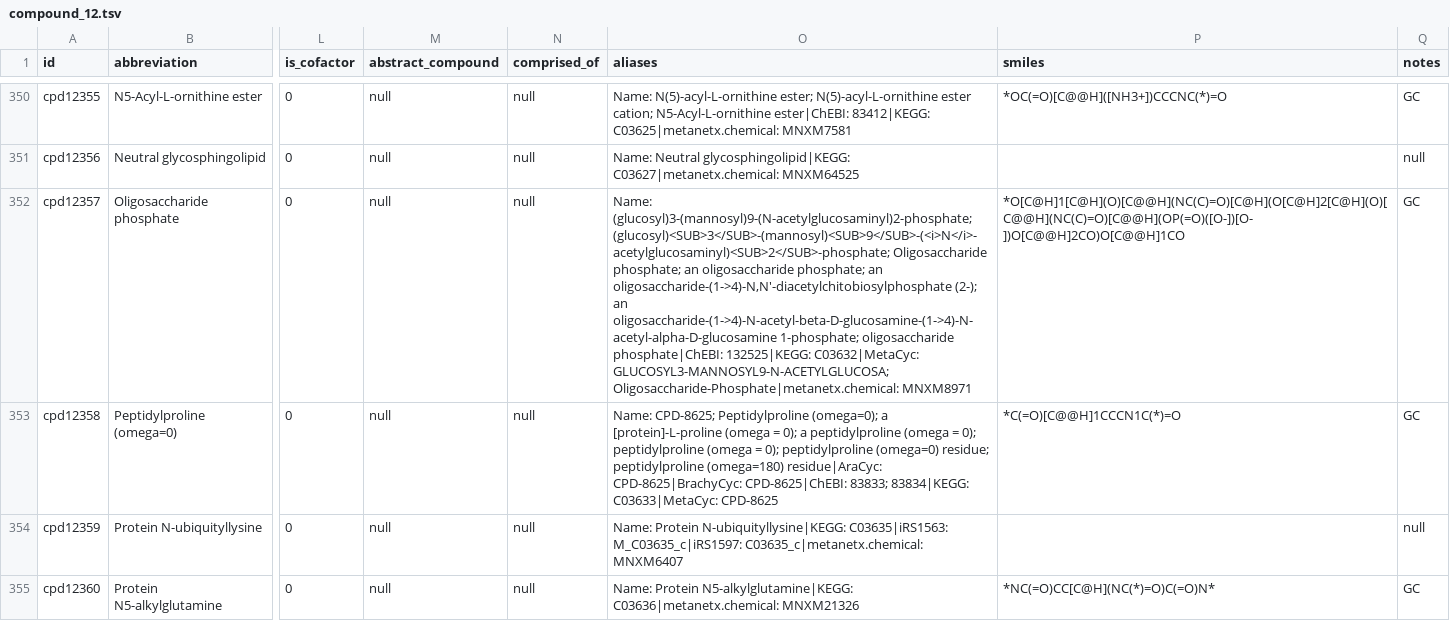
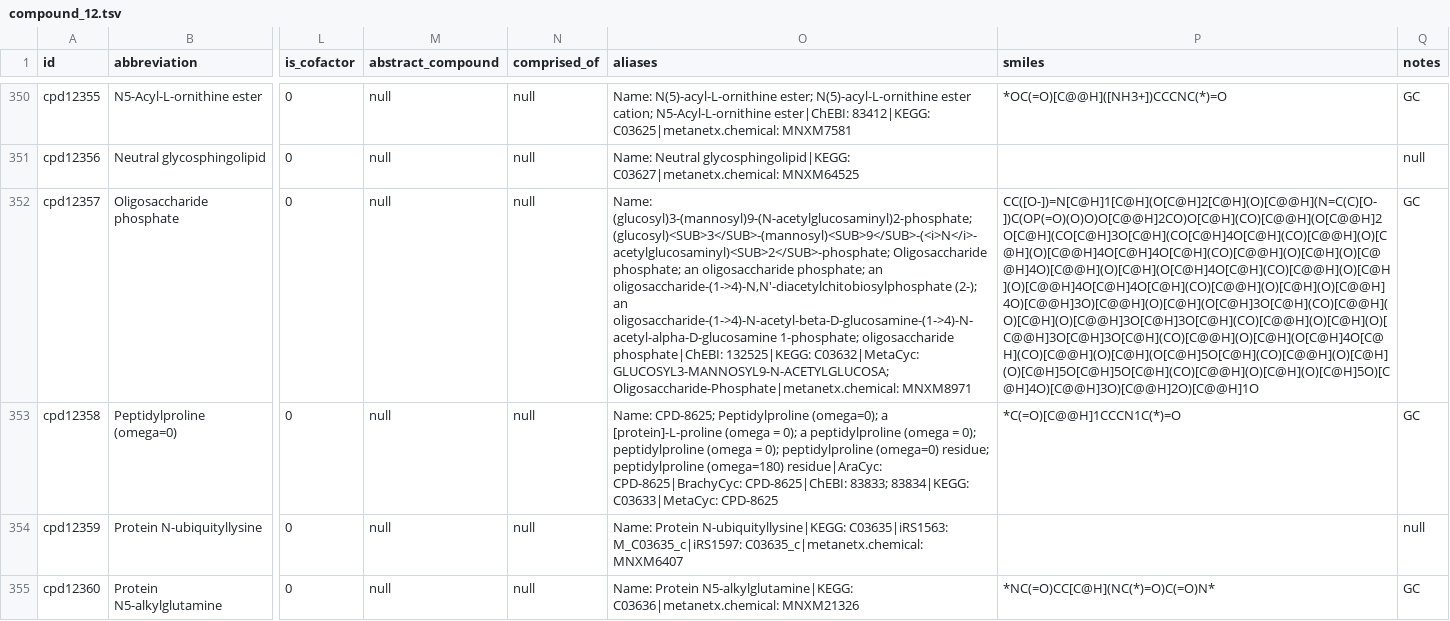
Before and after one commit to ModelSEED/ModelSEEDDatabase, a TSV file: Biochemistry/compound_12.tsv, drawn as a sheet; only a part is shown, gaps mark what is left out; the diff names each change by its address in the sheet, - before the commit and + after, or states it on an @@ line.

```diff
--- a/Biochemistry/compound_12.tsv
+++ b/Biochemistry/compound_12.tsv
-P352 (smiles): *O[C@H]1[C@H](O)[C@@H](NC(C)=O)[C@H](O[C@H]2[C@H](O)[C@@H](NC(C)=O)[C@@H](OP(=O)([O-])[O-])O[C@@H]2CO)O[C@@H]1CO
+P352 (smiles): CC([O-])=N[C@H]1[C@H](O[C@H]2[C@H](O)[C@@H](N=C(C)[O-])C(OP(=O)(O)O)O[C@@H]2CO)O[C@H](CO)[C@@H](O[C@@H]2O[C@H](CO[C@H]3O[C@H](CO[C@H]4O[C@H](CO)[C@@H](O)[C@H](O)[C@@H]4O[C@H]4O[C@H](CO)[C@@H](O)[C@H](O)[C@@H]4O)[C@@H](O)[C@H](O[C@H]4O[C@H](CO)[C@@H](O)[C@H](O)[C@@H]4O[C@H]4O[C@H](CO)[C@@H](O)[C@H](O)[C@@H]4O)[C@@H]3O)[C@@H](O)[C@H](O[C@H]3O[C@H](CO)[C@@H](O)[C@H](O)[C@@H]3O[C@H]3O[C@H](CO)[C@@H](O)[C@H](O)[C@@H]3O[C@H]3O[C@H](CO)[C@@H](O)[C@H](O[C@H]4O[C@H](CO)[C@@H](O)[C@H](O[C@H]5O[C@H](CO)[C@@H](O)[C@H](O)[C@H]5O[C@H]5O[C@H](CO)[C@@H](O)[C@H](O)[C@H]5O)[C@H]4O)[C@@H]3O)[C@@H]2O)[C@@H]1O
```
Also changed, not shown: Biochemistry/Curation/overrides/structure_picks/samseaver.tsv, Biochemistry/compound_00.tsv, 9 other files.
